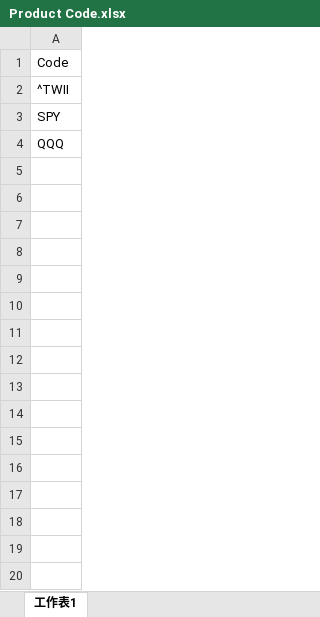
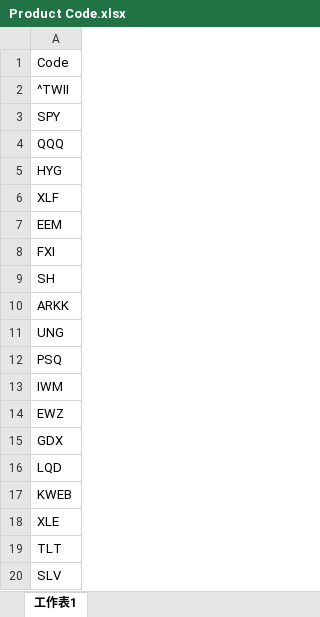
Before and after one commit to abcd334/Value-Investing-by-Python, an Excel workbook: Product Code.xlsx, sheet 工作表1, drawn as a sheet; values as stored, in another font and other column widths than the file's, no borders; the diff names each change by its address in the sheet, - before the commit and + after, or states it on an @@ line.

```diff
--- a/Product Code.xlsx (sheet 工作表1)
+++ b/Product Code.xlsx (sheet 工作表1)
+row 5: HYG
+row 6: XLF
+row 7: EEM
+row 8: FXI
+row 9: SH
+row 10: ARKK
+row 11: UNG
+row 12: PSQ
+row 13: IWM
+row 14: EWZ
+row 15: GDX
+row 16: LQD
+row 17: KWEB
+row 18: XLE
+row 19: TLT
+row 20: SLV
```
Also changed, not shown: output.xlsx, 5 other files.
